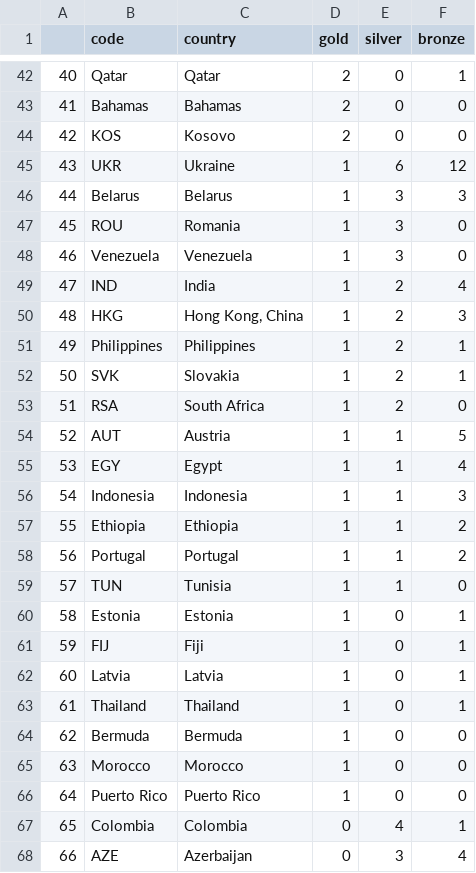
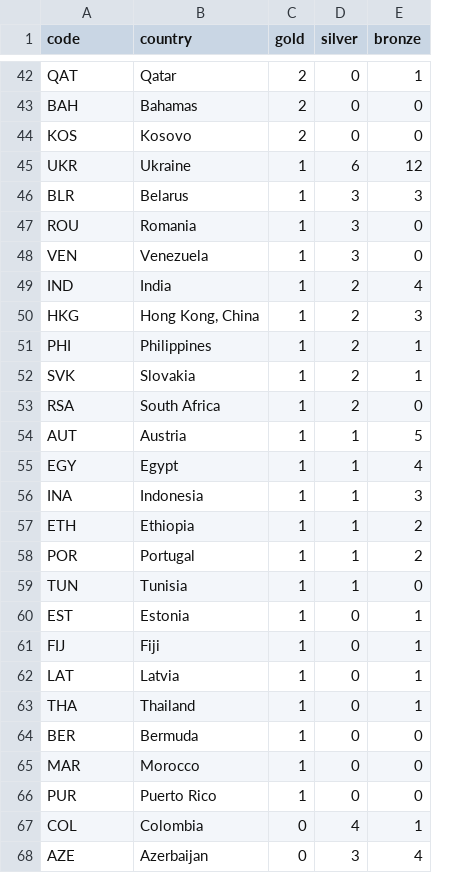
Before and after one commit to minhchuxuan/20252-data-viz, a CSV file: data/medal_countries_tokyo.csv, drawn as a sheet; only a part is shown, gaps mark what is left out; removed rows and columns are numbered as before the commit, all else as after; the diff covers the shown part only; the diff names each change by its address in the sheet, - before the commit and + after, or states it on an @@ line.

```diff
--- a/data/medal_countries_tokyo.csv
+++ b/data/medal_countries_tokyo.csv
-column A, rows 42-68: 40 | 41 | 42 | 43 | 44 | 45 | 46 | 47 | 48 | 49 | 50 | 51 | 52 | 53 | 54 | 55 | 56 | 57 | 58 | 59 | 60 | 61 | 62 | 63 | 64 | 65 | 66
-A42 (code): Qatar
+A42 (code): QAT
-A43 (code): Bahamas
+A43 (code): BAH
-A46 (code): Belarus
+A46 (code): BLR
-A48 (code): Venezuela
+A48 (code): VEN
-A51 (code): Philippines
+A51 (code): PHI
-A56 (code): Indonesia
+A56 (code): INA
-A57 (code): Ethiopia
+A57 (code): ETH
-A58 (code): Portugal
+A58 (code): POR
-A60 (code): Estonia
+A60 (code): EST
-A62 (code): Latvia
+A62 (code): LAT
-A63 (code): Thailand
+A63 (code): THA
-A64 (code): Bermuda
+A64 (code): BER
-A65 (code): Morocco
+A65 (code): MAR
-A66 (code): Puerto Rico
+A66 (code): PUR
-A67 (code): Colombia
+A67 (code): COL
```
Also changed, not shown: 34 edited cells elsewhere in this file, data/athletes_disciplines.csv, data/medal_countries.csv, 36 other files.
